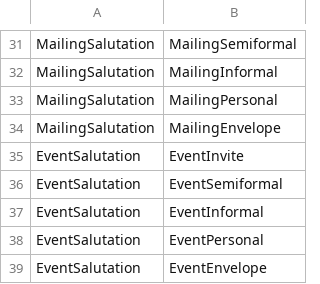
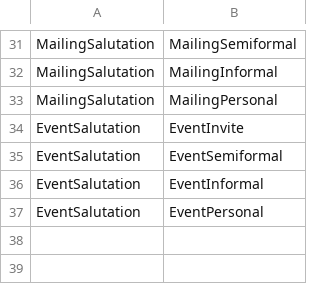
Before and after one commit to rmaziarka/MediatR.Examples, a CSV file: src/KnightFrank.Antares.Database/Scripts/Data/Configuration/enumtypeitem.csv, drawn as a sheet; only a part is shown, gaps mark what is left out.

```diff
--- a/src/KnightFrank.Antares.Database/Scripts/Data/Configuration/enumtypeitem.csv
+++ b/src/KnightFrank.Antares.Database/Scripts/Data/Configuration/enumtypeitem.csv
@@ -33,3 +33,2 @@ MailingSalutation;MailingInformal
 MailingSalutation;MailingPersonal
-MailingSalutation;MailingEnvelope
 EventSalutation;EventInvite
@@ -38,2 +37 @@ EventSalutation;EventInformal
 EventSalutation;EventPersonal
-EventSalutation;EventEnvelope
```
Also changed, not shown: src/KnightFrank.Antares.Database/Scripts/Data/Configuration/enumlocalised.csv, 39 other files.
